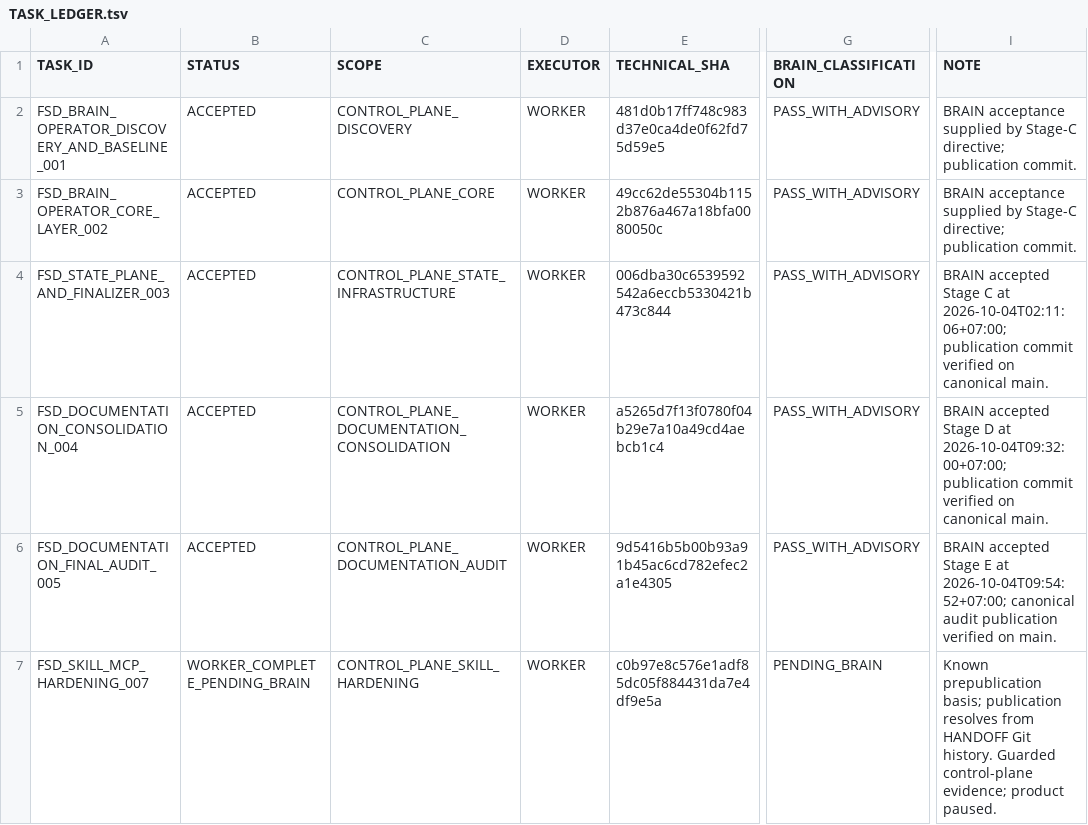
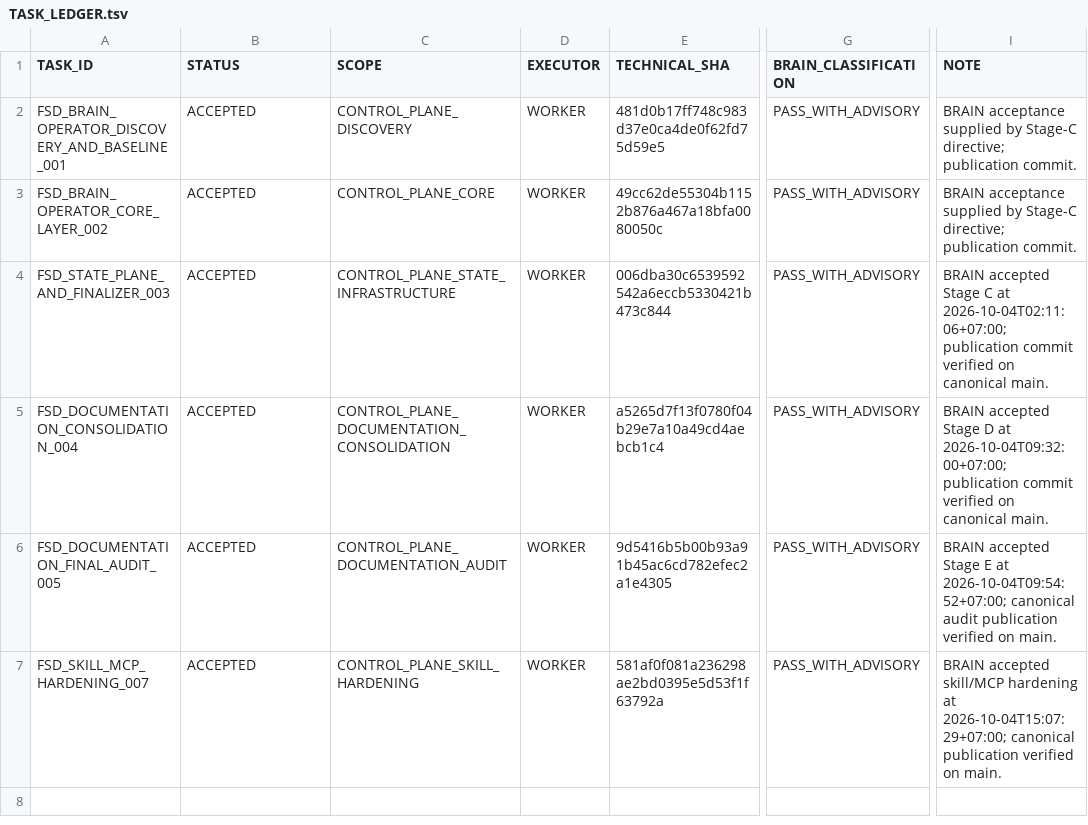
Before and after one commit to cenvu/FSD, a TSV file: STATE/TASK_LEDGER.tsv, drawn as a sheet; only a part is shown, gaps mark what is left out; the diff names each change by its address in the sheet, - before the commit and + after, or states it on an @@ line.

```diff
--- a/STATE/TASK_LEDGER.tsv
+++ b/STATE/TASK_LEDGER.tsv
-B7 (STATUS): WORKER_COMPLETE_PENDING_BRAIN
+B7 (STATUS): ACCEPTED
-E7 (TECHNICAL_SHA): c0b97e8c576e1adf85dc05f884431da7e4df9e5a
+E7 (TECHNICAL_SHA): 581af0f081a236298ae2bd0395e5d53f1f63792a
-G7 (BRAIN_CLASSIFICATION): PENDING_BRAIN
+G7 (BRAIN_CLASSIFICATION): PASS_WITH_ADVISORY
-I7 (NOTE): Known prepublication basis; publication resolves from HANDOFF Git history. Guarded control-plane evidence; product paused.
+I7 (NOTE): BRAIN accepted skill/MCP hardening at 2026-10-04T15:07:29+07:00; canonical publication verified on main.
```
Also changed, not shown: STATE/RULE_PROMOTION_LEDGER.tsv, 2 other files.
